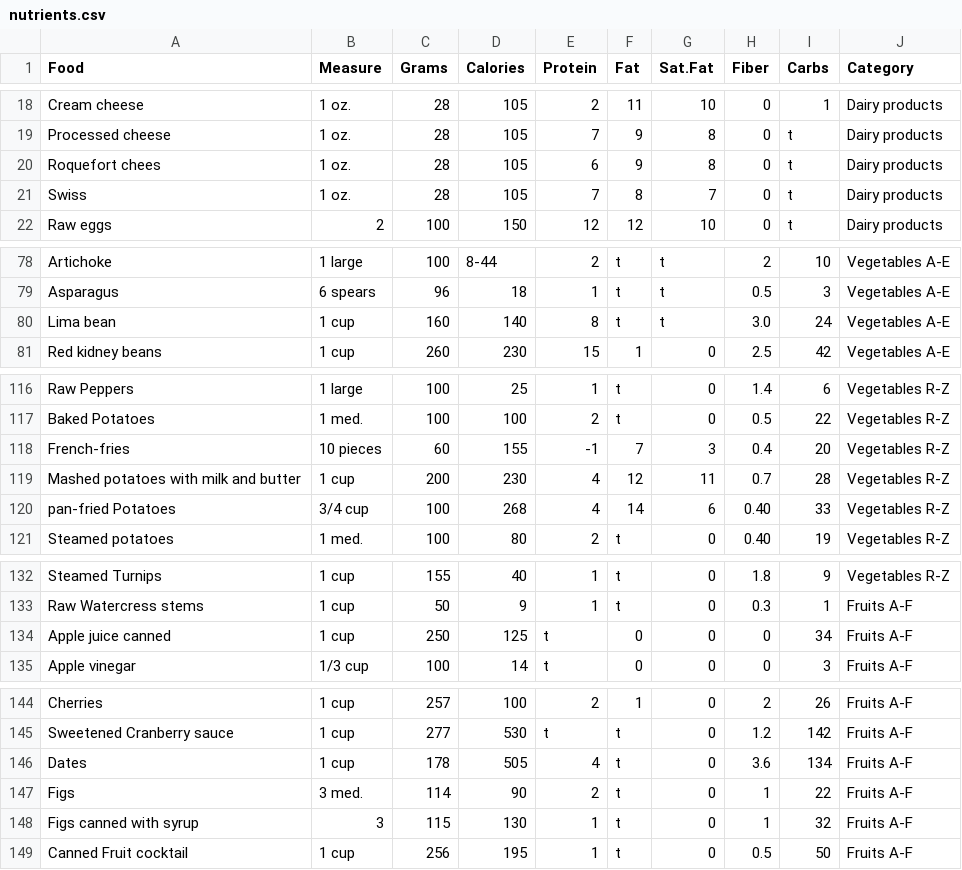
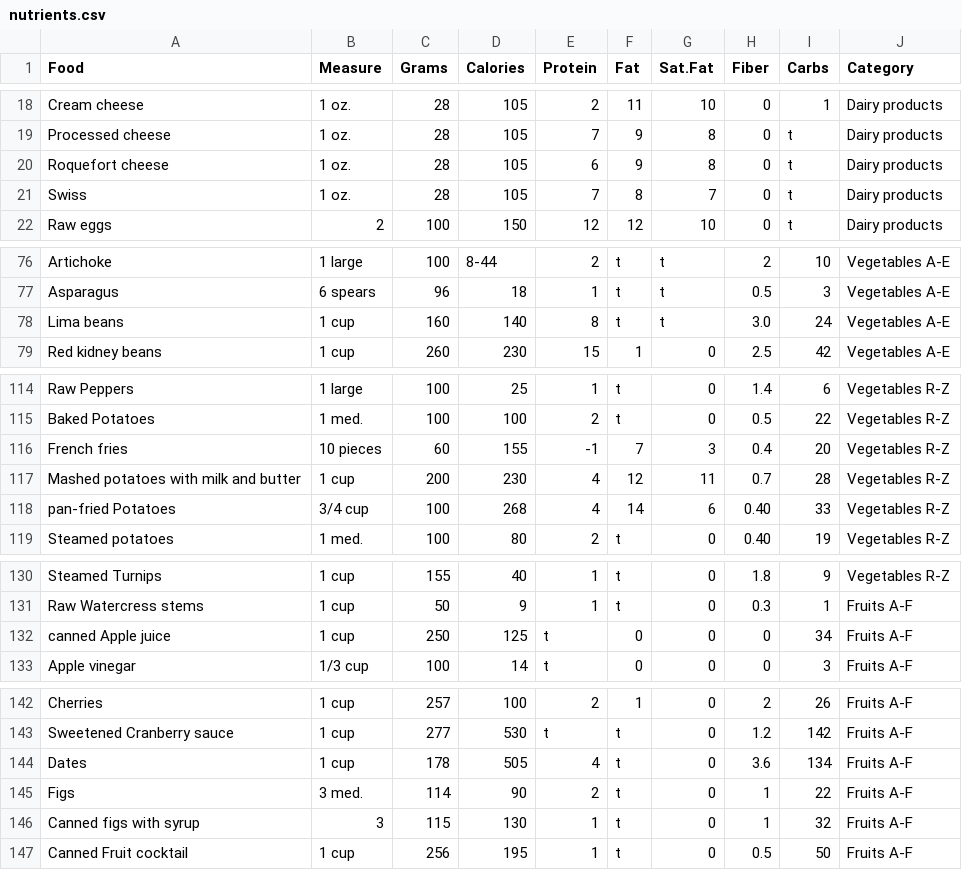
Before and after one commit to NutriGuess/NutriGuess.github.io, a CSV file: nutrients.csv, drawn as a sheet; only a part is shown, gaps mark what is left out; the diff covers the shown part only.

```diff
--- a/nutrients.csv
+++ b/nutrients.csv
@@ -19,3 +19,3 @@ Cream cheese,1 oz.,28,105,2,11,10,0,1,Dairy products
 Processed cheese,1 oz.,28,105,7,9,8,0,t,Dairy products
-Roquefort chees,1 oz.,28,105,6,9,8,0,t,Dairy products
+Roquefort cheese,1 oz.,28,105,6,9,8,0,t,Dairy products
 Swiss,1 oz.,28,105,7,8,7,0,t,Dairy products
@@ -79,3 +77,3 @@ Artichoke,1 large,100,8-44,2,t,t,2,10,Vegetables A-E
 Asparagus,6 spears,96,18,1,t,t,0.5,3,Vegetables A-E
-Lima bean,1 cup,160,140,8,t,t,3.0,24,Vegetables A-E
+Lima beans,1 cup,160,140,8,t,t,3.0,24,Vegetables A-E
 Red kidney beans,1 cup,260,230,15,1,0,2.5,42,Vegetables A-E
@@ -117,3 +115,3 @@ Raw Peppers,1 large,100,25,1,t,0,1.4,6,Vegetables R-Z
 Baked Potatoes,1 med.,100,100,2,t,0,0.5,22,Vegetables R-Z
-French-fries,10 pieces,60,155,-1,7,3,0.4,20,Vegetables R-Z
+French fries,10 pieces,60,155,-1,7,3,0.4,20,Vegetables R-Z
 Mashed potatoes with milk and butter,1 cup,200,230,4,12,11,0.7,28,Vegetables R-Z
@@ -133,3 +131,3 @@ Steamed Turnips,1 cup,155,40,1,t,0,1.8,9,Vegetables R-Z
 Raw Watercress stems,1 cup,50,9,1,t,0,0.3,1,Fruits A-F
-Apple juice canned,1 cup,250,125,t,0,0,0,34,Fruits A-F
+canned Apple juice,1 cup,250,125,t,0,0,0,34,Fruits A-F
 Apple vinegar,1/3 cup,100,14,t,0,0,0,3,Fruits A-F
@@ -147,3 +145,3 @@ Dates,1 cup,178,505,4,t,0,3.6,134,Fruits A-F
 Figs,3 med.,114,90,2,t,0,1,22,Fruits A-F
-Figs canned with syrup ,3,115,130,1,t,0,1,32,Fruits A-F
+Canned figs with syrup ,3,115,130,1,t,0,1,32,Fruits A-F
 Canned Fruit cocktail,1 cup,256,195,1,t,0,0.5,50,Fruits A-F
```
Also changed, not shown: 3 removed rows and 9 edited cells elsewhere in this file.
